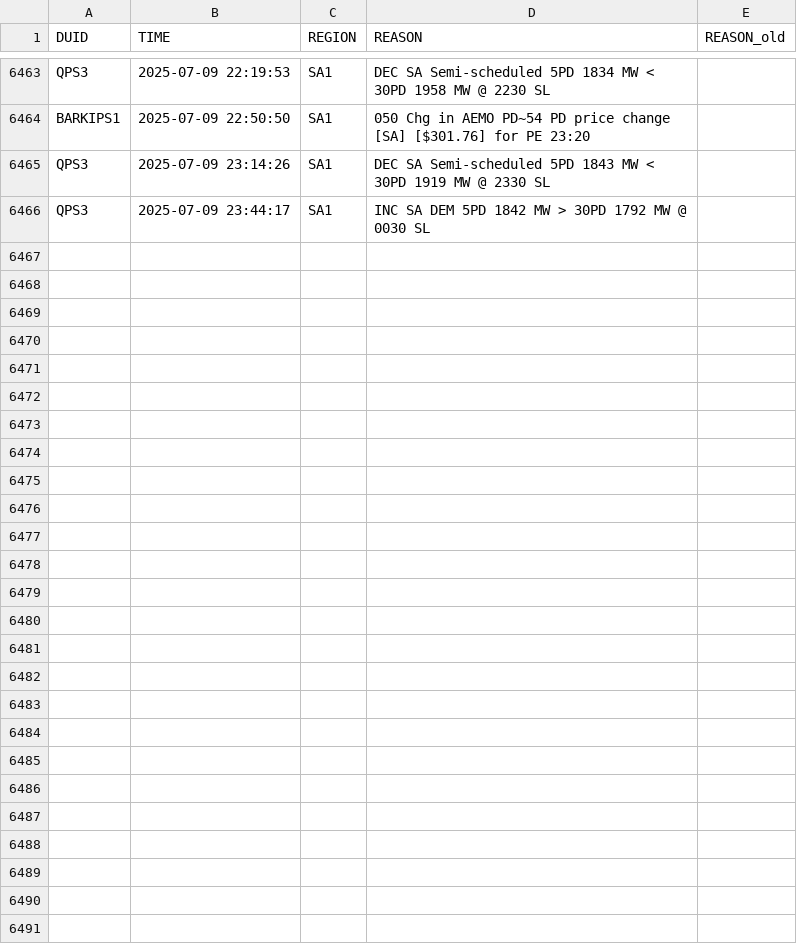
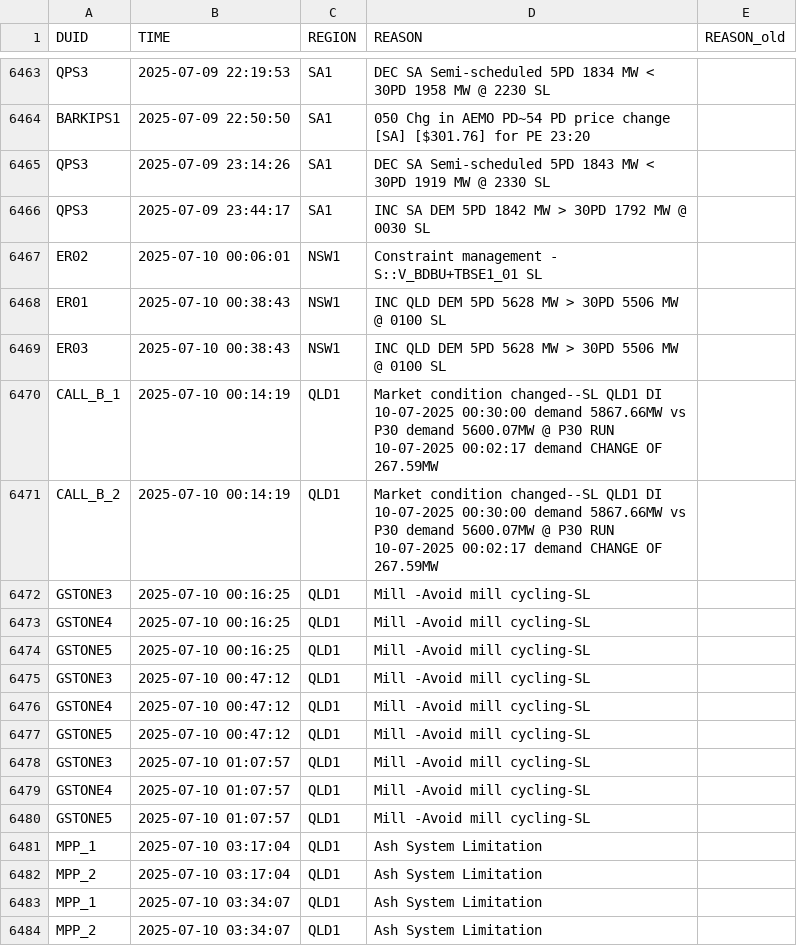
Before and after one commit to Hellijam9/PASA-MONITOR, a CSV file: last_rebids.csv, drawn as a sheet; only a part is shown, gaps mark what is left out.

```diff
--- a/last_rebids.csv
+++ b/last_rebids.csv
@@ -6466 +6466,19 @@ QPS3,2025-07-09 23:14:26,SA1,DEC SA Semi-scheduled 5PD 1843 MW < 30PD 1919 MW @
 QPS3,2025-07-09 23:44:17,SA1,INC SA DEM 5PD 1842 MW > 30PD 1792 MW @ 0030 SL,
+ER02,2025-07-10 00:06:01,NSW1,Constraint management - S::V_BDBU+TBSE1_01 SL,
+ER01,2025-07-10 00:38:43,NSW1,INC QLD DEM 5PD 5628 MW > 30PD 5506 MW @ 0100 SL,
+ER03,2025-07-10 00:38:43,NSW1,INC QLD DEM 5PD 5628 MW > 30PD 5506 MW @ 0100 SL,
+CALL_B_1,2025-07-10 00:14:19,QLD1,Market condition changed--SL QLD1 DI 10-07-2025 00:30:00 demand 5867.66MW vs P30 demand 5600.07MW @ P30 RUN 10-07-2025 00:02:17 demand CHANGE OF 267.59MW,
+CALL_B_2,2025-07-10 00:14:19,QLD1,Market condition changed--SL QLD1 DI 10-07-2025 00:30:00 demand 5867.66MW vs P30 demand 5600.07MW @ P30 RUN 10-07-2025 00:02:17 demand CHANGE OF 267.59MW,
+GSTONE3,2025-07-10 00:16:25,QLD1,Mill -Avoid mill cycling-SL,
+GSTONE4,2025-07-10 00:16:25,QLD1,Mill -Avoid mill cycling-SL,
+GSTONE5,2025-07-10 00:16:25,QLD1,Mill -Avoid mill cycling-SL,
+GSTONE3,2025-07-10 00:47:12,QLD1,Mill -Avoid mill cycling-SL,
+GSTONE4,2025-07-10 00:47:12,QLD1,Mill -Avoid mill cycling-SL,
+GSTONE5,2025-07-10 00:47:12,QLD1,Mill -Avoid mill cycling-SL,
+GSTONE3,2025-07-10 01:07:57,QLD1,Mill -Avoid mill cycling-SL,
+GSTONE4,2025-07-10 01:07:57,QLD1,Mill -Avoid mill cycling-SL,
+GSTONE5,2025-07-10 01:07:57,QLD1,Mill -Avoid mill cycling-SL,
+MPP_1,2025-07-10 03:17:04,QLD1,Ash System Limitation,
+MPP_2,2025-07-10 03:17:04,QLD1,Ash System Limitation,
+MPP_1,2025-07-10 03:34:07,QLD1,Ash System Limitation,
+MPP_2,2025-07-10 03:34:07,QLD1,Ash System Limitation,
```
